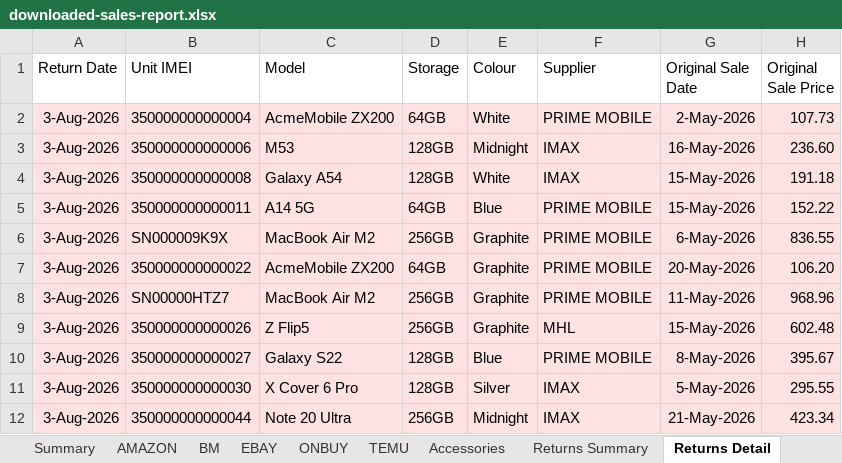
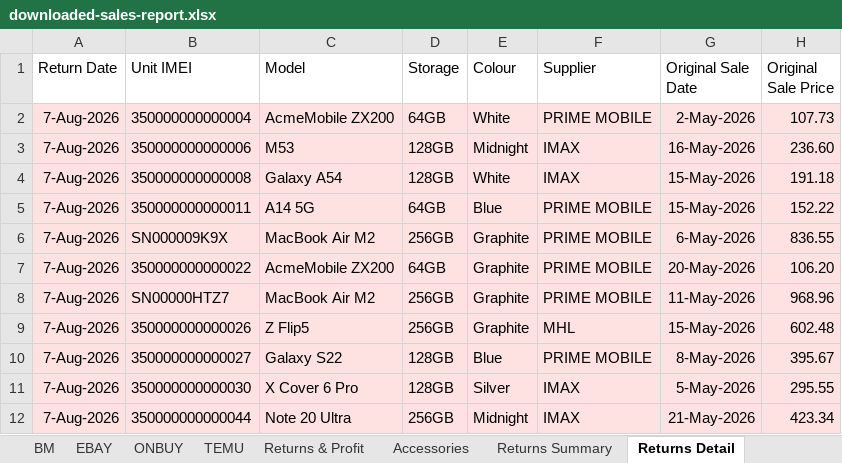
Before and after one commit to sumanthrb94-sudo/InventoryManager, an Excel workbook: e2e-screenshots/quarter-simulation/downloaded-sales-report.xlsx, sheet Returns Detail, drawn as a sheet; only a part is shown; values as stored, in another font and other column widths than the file's, no borders; the diff names each change by its address in the sheet, - before the commit and + after, or states it on an @@ line.

```diff
--- a/e2e-screenshots/quarter-simulation/downloaded-sales-report.xlsx (sheet Returns Detail)
+++ b/e2e-screenshots/quarter-simulation/downloaded-sales-report.xlsx (sheet Returns Detail)
+sheet tab: Returns & Profit
-A2:A12 (Return Date): 3-Aug-2026
+A2:A12 (Return Date): 7-Aug-2026
```
Also changed, not shown: sheet EBAY, sheet AMAZON, sheet ONBUY, sheet TEMU, sheet BM, sheet Accessories, 2 more sheets, e2e-screenshots/quarter-simulation/downloaded-inventory-report.xlsx, e2e-screenshots/report-round-trip/downloaded-inventory-report.xlsx, 10 other files.
